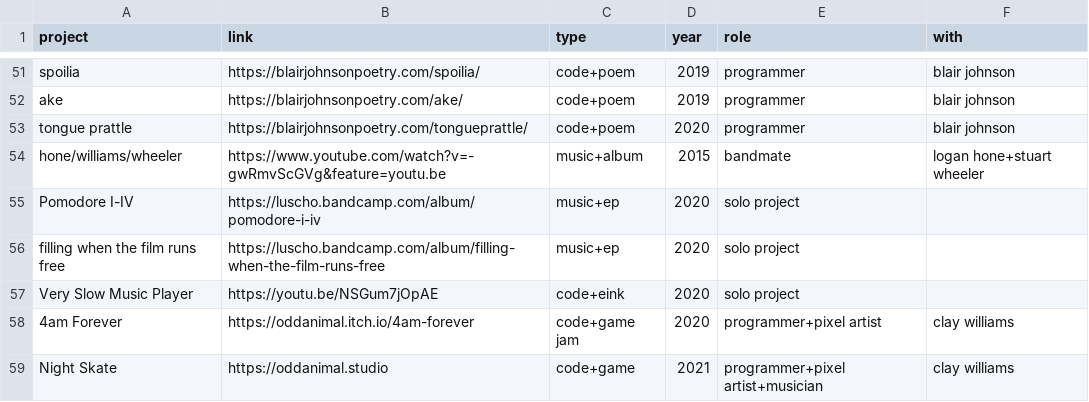
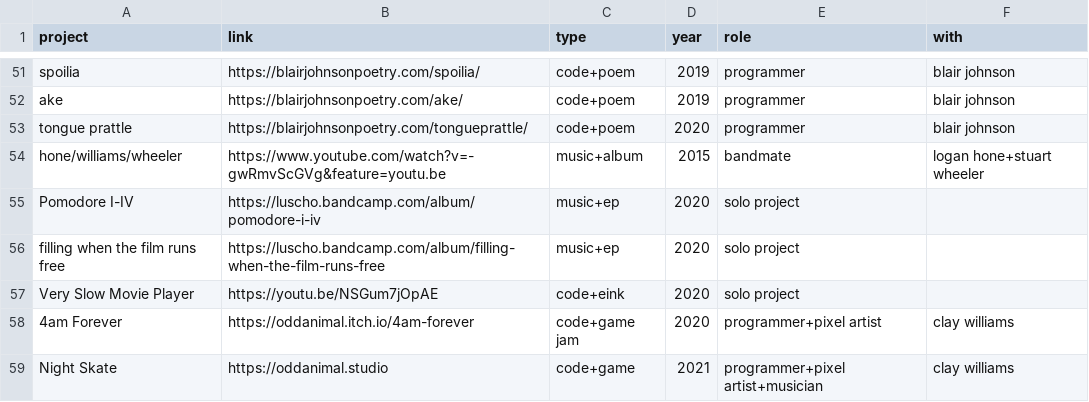
Before and after one commit to usefulparade/lukewilliamsmusic, a CSV file: csv/gsheets-archive.csv, drawn as a sheet; only a part is shown, gaps mark what is left out.

Commit message:
fixed typo in archive

```diff
--- a/csv/gsheets-archive.csv
+++ b/csv/gsheets-archive.csv
@@ -56,3 +56,3 @@ Pomodore I-IV,https://luscho.bandcamp.com/album/pomodore-i-iv,music+ep,2020,solo
 filling when the film runs free,https://luscho.bandcamp.com/album/filling-when-the-film-runs-free,music+ep,2020,solo project,
-Very Slow Music Player,https://youtu.be/NSGum7jOpAE,code+eink,2020,solo project,
+Very Slow Movie Player,https://youtu.be/NSGum7jOpAE,code+eink,2020,solo project,
 4am Forever,https://oddanimal.itch.io/4am-forever,code+game jam,2020,programmer+pixel artist,clay williams
```
